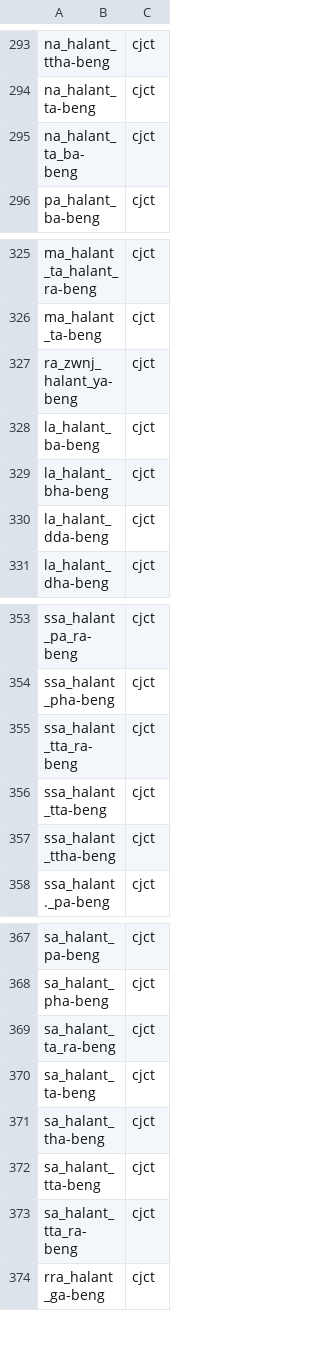
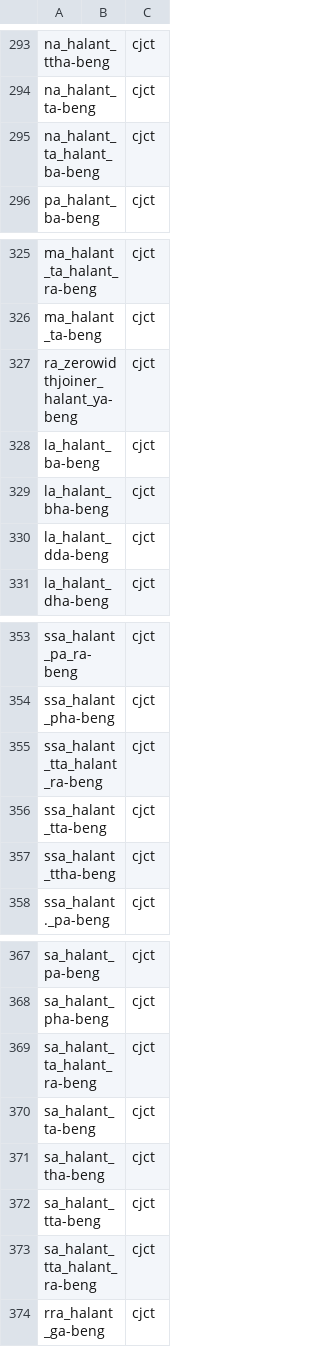
Before and after one commit to mitradranirban/fbf-bn-glyphset, a CSV file: fontra-bn-glyphset.csv, drawn as a sheet; only a part is shown, gaps mark what is left out.

Commit message:
correct more typos

```diff
--- a/fontra-bn-glyphset.csv
+++ b/fontra-bn-glyphset.csv
@@ -294,3 +294,3 @@ na_halant_ttha-beng,,cjct
 na_halant_ta-beng,,cjct
-na_halant_ta_ba-beng,,cjct
+na_halant_ta_halant_ba-beng,,cjct
 pa_halant_ba-beng,,cjct
@@ -326,3 +326,3 @@ ma_halant_ta_halant_ra-beng,,cjct
 ma_halant_ta-beng,,cjct
-ra_zwnj_halant_ya-beng,,cjct
+ra_zerowidthjoiner_halant_ya-beng,,cjct
 la_halant_ba-beng,,cjct
@@ -354,3 +354,3 @@ ssa_halant_pa_ra-beng,,cjct
 ssa_halant_pha-beng,,cjct
-ssa_halant_tta_ra-beng,,cjct
+ssa_halant_tta_halant_ra-beng,,cjct
 ssa_halant_tta-beng,,cjct
@@ -368,3 +368,3 @@ sa_halant_pa-beng,,cjct
 sa_halant_pha-beng,,cjct
-sa_halant_ta_ra-beng,,cjct
+sa_halant_ta_halant_ra-beng,,cjct
 sa_halant_ta-beng,,cjct
@@ -372,3 +372,3 @@ sa_halant_tha-beng,,cjct
 sa_halant_tta-beng,,cjct
-sa_halant_tta_ra-beng,,cjct
+sa_halant_tta_halant_ra-beng,,cjct
 rra_halant_ga-beng,,cjct
```
